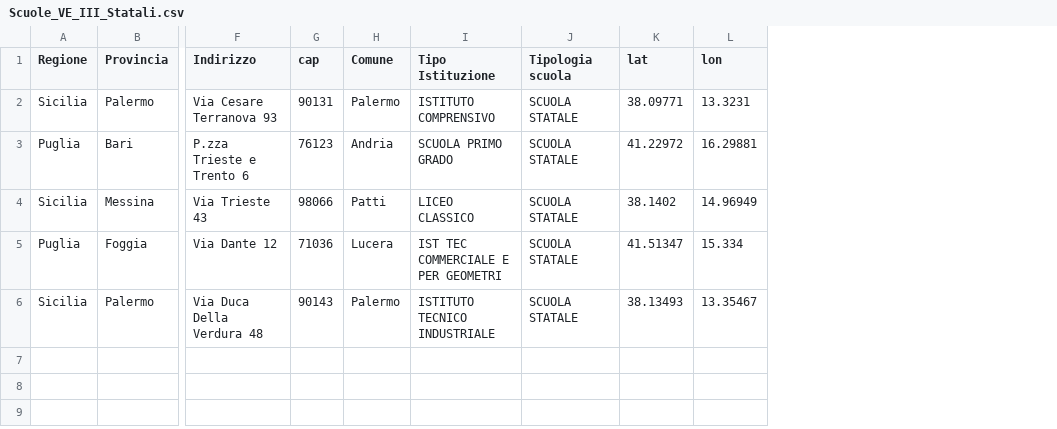
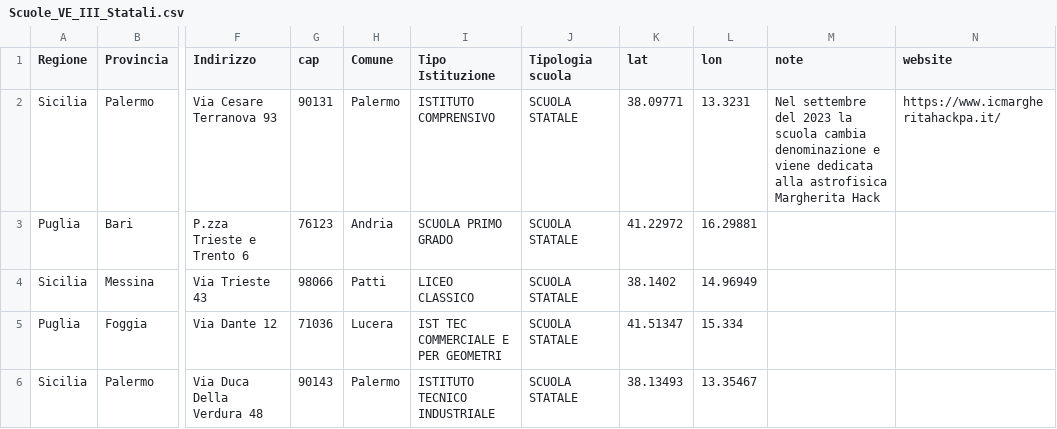
Before and after one commit to picomiles/scuoledellamemoria, a CSV file: Scuole_VE_III_Statali.csv, drawn as a sheet; only a part is shown, gaps mark what is left out; the diff names each change by its address in the sheet, - before the commit and + after, or states it on an @@ line.

Commit message:
Update Scuole_VE_III_Statali.csv
aggiunto campo note e website

```diff
--- a/Scuole_VE_III_Statali.csv
+++ b/Scuole_VE_III_Statali.csv
+column M (note), row 2: Nel settembre del 2023 la scuola cambia denominazione e viene dedicata alla astrofisica Margherita Hack
+column N (website), row 2: https://www.icmargheritahackpa.it/
```
